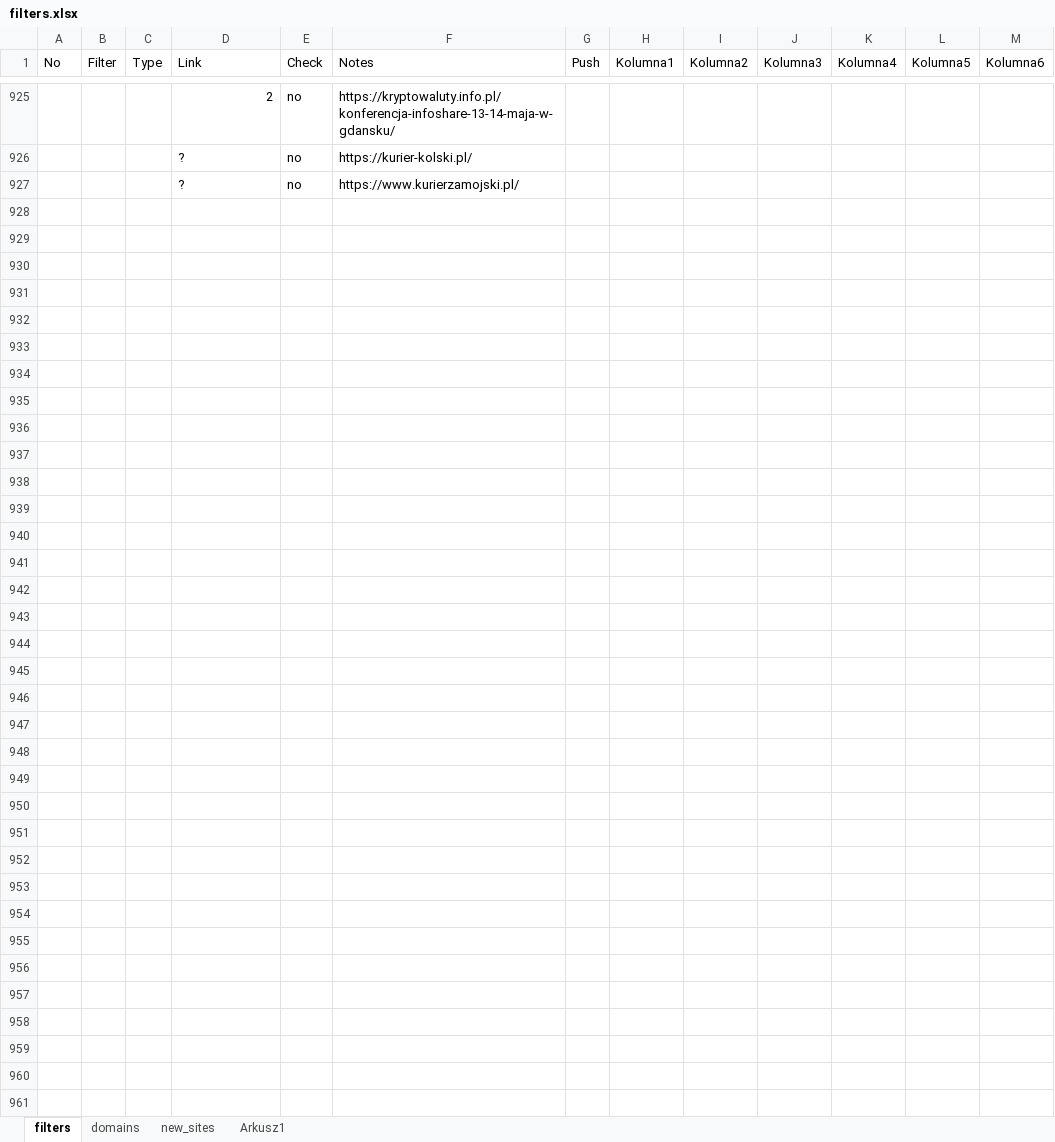
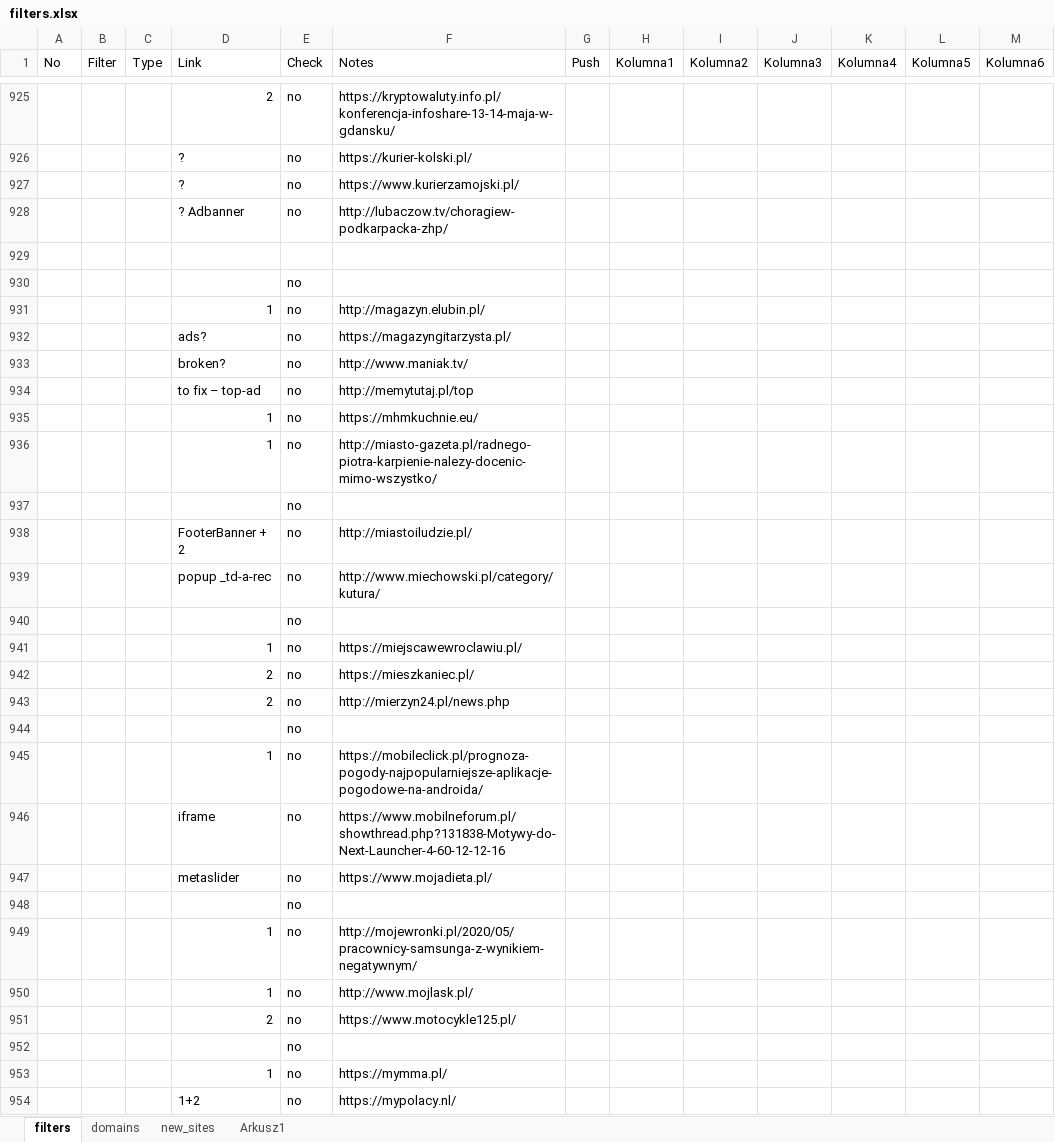
Before and after one commit to adblock-filters/filter-scripts, an Excel workbook: pull-requests/filters.xlsx, sheet filters, drawn as a sheet; only a part is shown, gaps mark what is left out; values as stored, in another font and other column widths than the file's, no cell formats; conditional formats and table styles not drawn; the diff covers the shown part only; the diff names each change by its address in the sheet, - before the commit and + after, or states it on an @@ line.

```diff
--- a/pull-requests/filters.xlsx (sheet filters)
+++ b/pull-requests/filters.xlsx (sheet filters)
+row 928:  |  |  | ? Adbanner | no | http://lubaczow.tv/choragiew-podkarpacka-zhp/
+row 929: (empty)
+row 930:  |  |  |  | no
+row 931:  |  |  | 1 | no | http://magazyn.elubin.pl/
+row 932:  |  |  | ads? | no | https://magazyngitarzysta.pl/
+row 933:  |  |  | broken? | no | http://www.maniak.tv/
+row 934:  |  |  | to fix – top-ad | no | http://memytutaj.pl/top
+row 935:  |  |  | 1 | no | https://mhmkuchnie.eu/
+row 936:  |  |  | 1 | no | http://miasto-gazeta.pl/radnego-piotra-karpienie-nalezy-docenic-mimo-wszystko/
+row 937:  |  |  |  | no
+row 938:  |  |  | FooterBanner + 2 | no | http://miastoiludzie.pl/
+row 939:  |  |  | popup _td-a-rec | no | http://www.miechowski.pl/category/kutura/
+row 940:  |  |  |  | no
+row 941:  |  |  | 1 | no | https://miejscawewroclawiu.pl/
+row 942:  |  |  | 2 | no | https://mieszkaniec.pl/
+row 943:  |  |  | 2 | no | http://mierzyn24.pl/news.php
+row 944:  |  |  |  | no
+row 945:  |  |  | 1 | no | https://mobileclick.pl/prognoza-pogody-najpopularniejsze-aplikacje-pogodowe-na-androida/
+row 946:  |  |  | iframe | no | https://www.mobilneforum.pl/showthread.php?131838-Motywy-do-Next-Launcher-4-60-12-12-16
+row 947:  |  |  | metaslider | no | https://www.mojadieta.pl/
+row 948:  |  |  |  | no
+row 949:  |  |  | 1 | no | http://mojewronki.pl/2020/05/pracownicy-samsunga-z-wynikiem-negatywnym/
+row 950:  |  |  | 1 | no | http://www.mojlask.pl/
+row 951:  |  |  | 2 | no | https://www.motocykle125.pl/
+row 952:  |  |  |  | no
+row 953:  |  |  | 1 | no | https://mymma.pl/
+row 954:  |  |  | 1+2 | no | https://mypolacy.nl/
```
Also changed, not shown: 21 added rows, 21 removed rows, 45 edited cells and row numbers in column A elsewhere in this sheet, cell formats.
